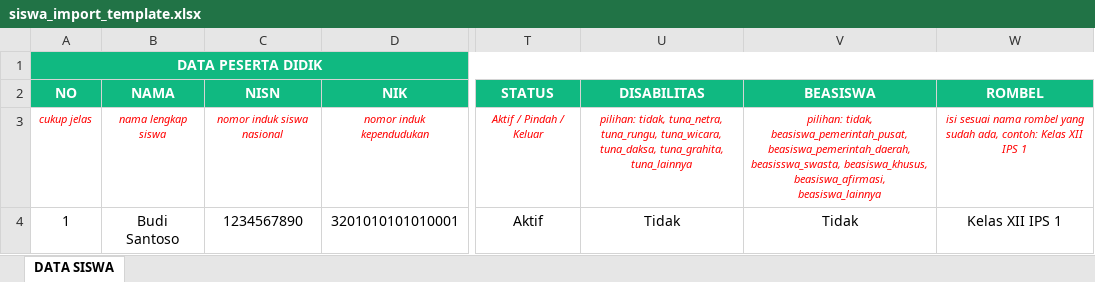
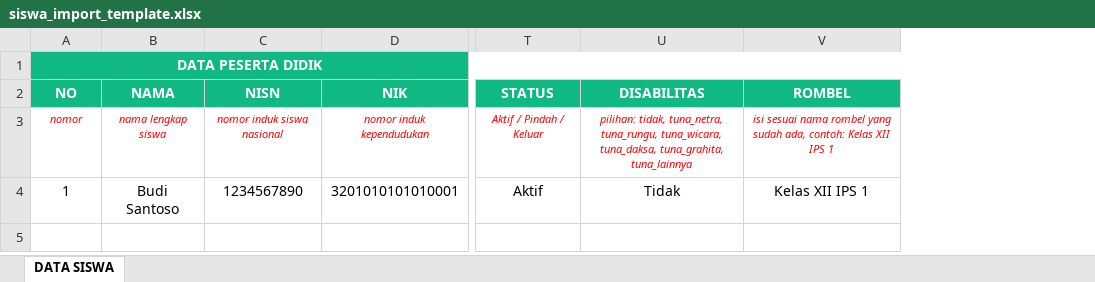
Before and after one commit to csscoder20/sisdikbintuni, an Excel workbook: public/assets/import-excel/siswa_import_template.xlsx, sheet DATA SISWA, drawn as a sheet; only a part is shown, gaps mark what is left out; values as stored, in another font and other column widths than the file's, no borders; the diff names each change by its address in the sheet, - before the commit and + after, or states it on an @@ line.

```diff
--- a/public/assets/import-excel/siswa_import_template.xlsx (sheet DATA SISWA)
+++ b/public/assets/import-excel/siswa_import_template.xlsx (sheet DATA SISWA)
-column V (BEASISWA), rows 3-4: pilihan: tidak, beasiswa_pemerintah_pusat, beasiswa_pemerintah_daerah, beasisswa_swasta, beasiswa_khusus, beasiswa_afirmasi, beasiswa_lainnya | Tidak
-A3 (NO): cukup jelas
+A3 (NO): nomor
```
Also changed, not shown: 31 other files.
